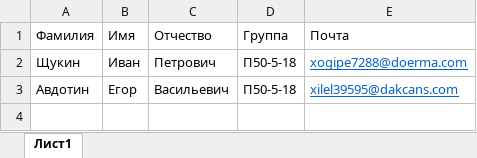
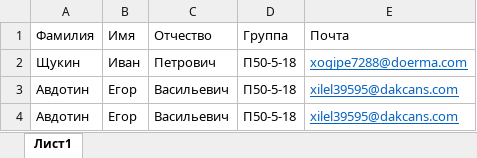
Before and after one commit to RYChich/gitcheck12, an Excel workbook: Книга1.xlsx, sheet Лист1, drawn as a sheet; values as stored, in another font and other column widths than the file's, no borders; the diff names each change by its address in the sheet, - before the commit and + after, or states it on an @@ line.

Commit message:
NExt excel

```diff
--- a/Книга1.xlsx (sheet Лист1)
+++ b/Книга1.xlsx (sheet Лист1)
+row 4: Авдотин | Егор | Васильевич | П50-5-18 | xilel39595@dakcans.com
```
